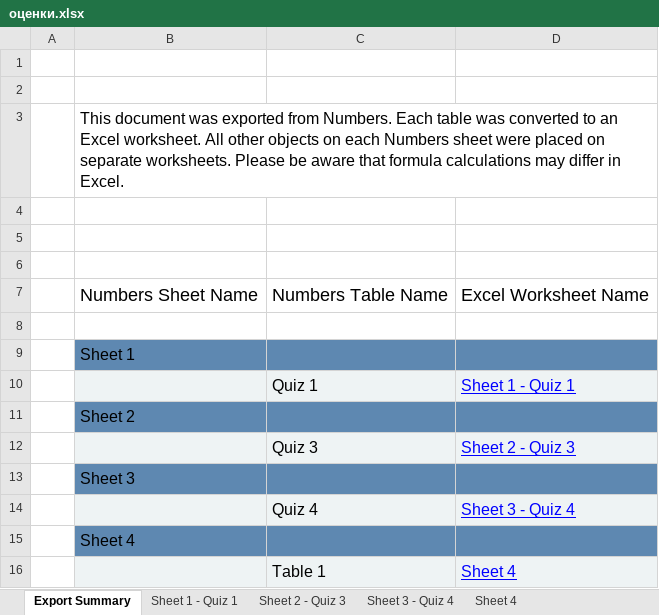
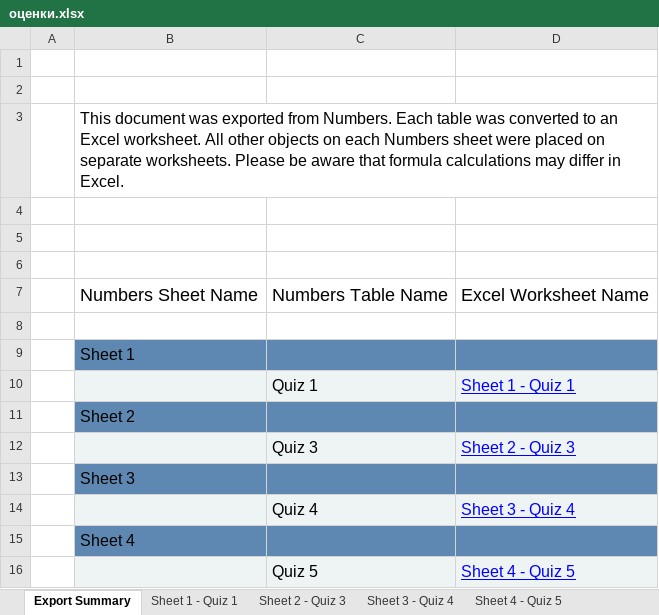
Before and after one commit to MelLain/hse-nlp, an Excel workbook: оценки.xlsx, sheet Export Summary, drawn as a sheet; values as stored, in another font and other column widths than the file's, no borders; removed rows and columns are numbered as before the commit, all else as after; the diff names each change by its address in the sheet, - before the commit and + after, or states it on an @@ line.

```diff
--- a/оценки.xlsx (sheet Export Summary)
+++ b/оценки.xlsx (sheet Export Summary)
-sheet tab: Sheet 4
+sheet tab: Sheet 4 - Quiz 5
-row 16:  |  | Table 1 | Sheet 4
+row 16:  |  | Quiz 5 | Sheet 4 - Quiz 5
```
Also changed, not shown: sheet Sheet 4 - Quiz 5, sheet Sheet 1 - Quiz 1, 1 other file.
